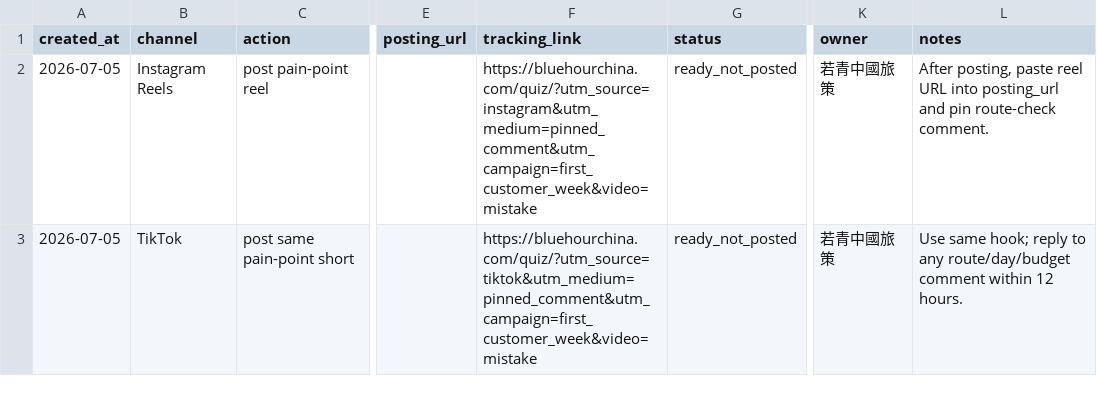
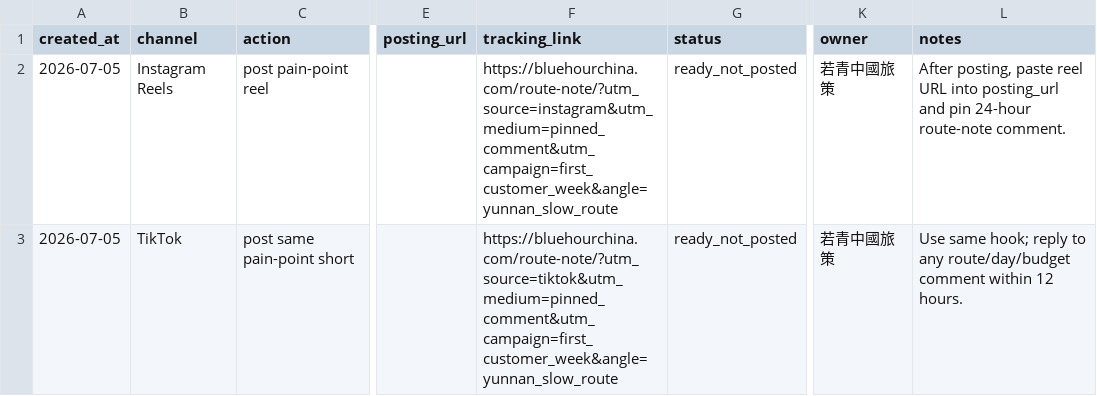
Before and after one commit to bluehourchina/bluehourchina.com, a CSV file: ops/first-customer-execution-log-2026-07-05.csv, drawn as a sheet; only a part is shown, gaps mark what is left out; the diff covers the shown part only; the diff names each change by its address in the sheet, - before the commit and + after, or states it on an @@ line.

```diff
--- a/ops/first-customer-execution-log-2026-07-05.csv
+++ b/ops/first-customer-execution-log-2026-07-05.csv
-F2 (tracking_link): https://bluehourchina.com/quiz/?utm_source=instagram&utm_medium=pinned_comment&utm_campaign=first_customer_week&video=mistake
+F2 (tracking_link): https://bluehourchina.com/route-note/?utm_source=instagram&utm_medium=pinned_comment&utm_campaign=first_customer_week&angle=yunnan_slow_route
-L2 (notes): …and pin route-check comment.
+L2 (notes): …and pin 24-hour route-note comment.
-F3 (tracking_link): https://bluehourchina.com/quiz/?utm_source=tiktok&utm_medium=pinned_comment&utm_campaign=first_customer_week&video=mistake
+F3 (tracking_link): https://bluehourchina.com/route-note/?utm_source=tiktok&utm_medium=pinned_comment&utm_campaign=first_customer_week&angle=yunnan_slow_route
```
Also changed, not shown: 4 edited cells elsewhere in this file, ops/first-customer-outreach-targets.csv, ops/first-customer-reply-log-2026-07-05.csv, 13 other files.
